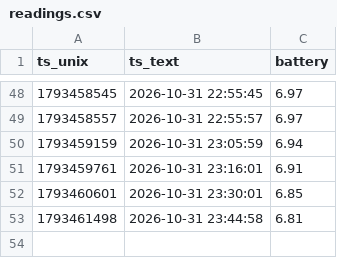
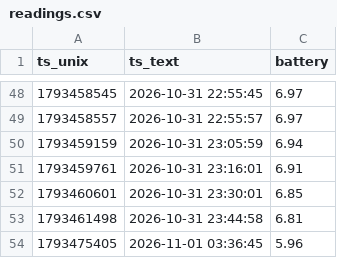
Before and after one commit to 3157845946-code/battery-monitor, a CSV file: data/readings.csv, drawn as a sheet; only a part is shown, gaps mark what is left out.

Commit message:
data: 2026-11-01 03:36:45 = 5.96 kWh

```diff
--- a/data/readings.csv
+++ b/data/readings.csv
@@ -53 +53,2 @@ ts_unix,ts_text,battery
 1793461498,2026-10-31 23:44:58,6.81
+1793475405,2026-11-01 03:36:45,5.96
```
